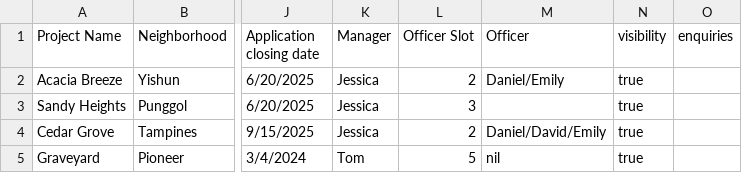
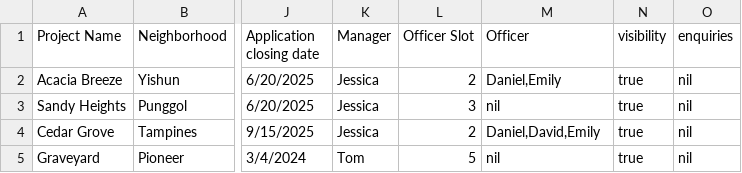
Before and after one commit to Xerma1/SC2002-BTO, a CSV file: data/processed/projectList.csv, drawn as a sheet; only a part is shown, gaps mark what is left out; the diff names each change by its address in the sheet, - before the commit and + after, or states it on an @@ line.

```diff
--- a/data/processed/projectList.csv
+++ b/data/processed/projectList.csv
-M2 (Officer): Daniel/Emily
+M2 (Officer): Daniel,Emily
-O2:O5 (enquiries): (empty)
+O2:O5 (enquiries): nil
-M3 (Officer): (empty)
+M3 (Officer): nil
-M4 (Officer): Daniel/David/Emily
+M4 (Officer): Daniel,David,Emily
```
Also changed, not shown: 2 other files.
